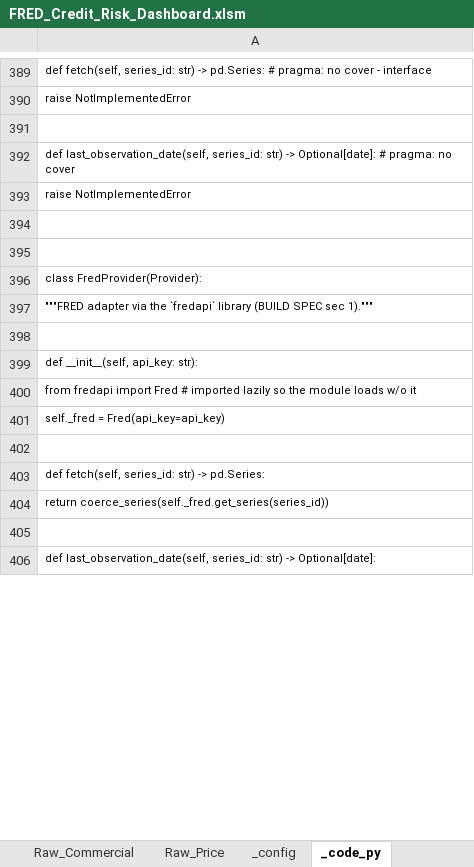
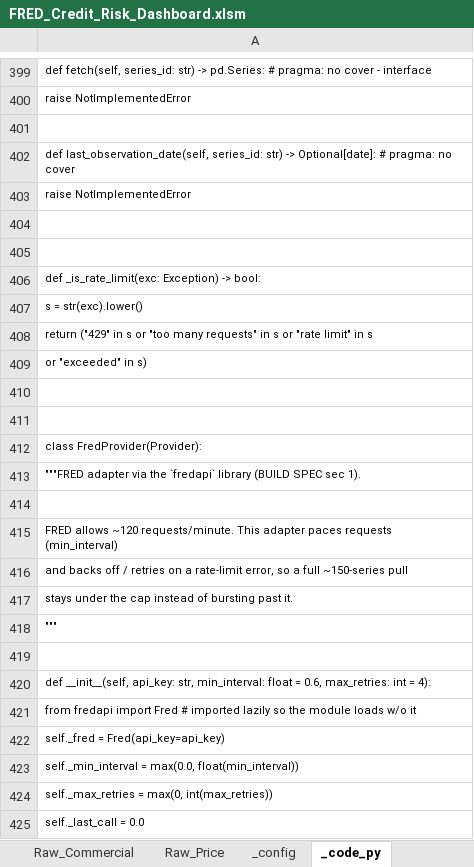
Before and after one commit to AJSethuraman/SATC, an Excel workbook: fred-credit-risk-dashboard/FRED_Credit_Risk_Dashboard.xlsm, sheet _code_py, drawn as a sheet; only a part is shown, gaps mark what is left out; the shorter side is filled out with more unchanged rows; values as stored, in another font and other column widths than the file's, no borders; addresses are those after the commit; the diff covers the shown part only; the diff names each change by its address in the sheet, - before the commit and + after, or states it on an @@ line.

```diff
--- a/fred-credit-risk-dashboard/FRED_Credit_Risk_Dashboard.xlsm (sheet _code_py)
+++ b/fred-credit-risk-dashboard/FRED_Credit_Risk_Dashboard.xlsm (sheet _code_py)
+row 406: def _is_rate_limit(exc: Exception) -> bool:
+row 407: s = str(exc).lower()
+row 408: return ("429" in s or "too many requests" in s or "rate limit" in s
+row 409: or "exceeded" in s)
+row 410: (empty)
+row 411: (empty)
-A413: …SPEC sec 1)."""
+A413: …SPEC sec 1).
-A415: def __init__(self, api_key: str):
+A415: FRED allows ~120 requests/minute. This adapter paces requests (min_interval)
+row 416: and backs off / retries on a rate-limit error, so a full ~150-series pull
+row 417: stays under the cap instead of bursting past it.
+row 418: """
+row 419: (empty)
+row 420: def __init__(self, api_key: str, min_interval: float = 0.6, max_retries: int = 4):
+row 423: self._min_interval = max(0.0, float(min_interval))
+row 424: self._max_retries = max(0, int(max_retries))
+row 425: self._last_call = 0.0
```
Also changed, not shown: 39 added rows, 2 removed rows and 5 edited cells elsewhere in this sheet, sheet _readme, sheet _config, 4 other files.
